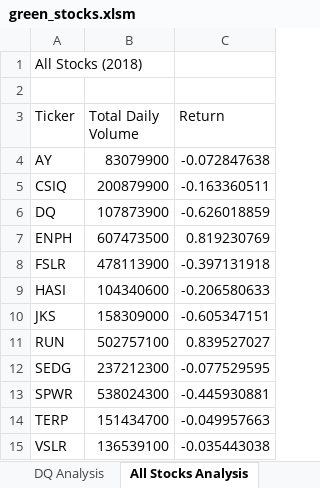
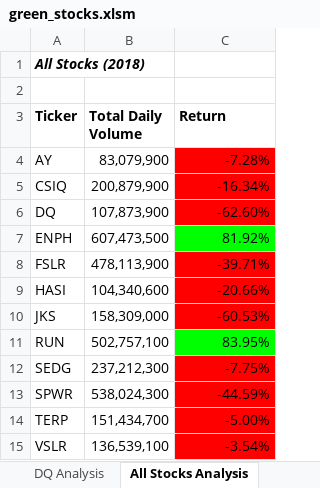
Before and after one commit to zborglin/stock-analysis, an Excel workbook: green_stocks.xlsm, sheet All Stocks Analysis, drawn as a sheet; values as stored, in another font and other column widths than the file's, no borders; the diff names each change by its address in the sheet, - before the commit and + after, or states it on an @@ line.

Commit message:
Added conditional formatting

```diff
--- a/green_stocks.xlsm (sheet All Stocks Analysis)
+++ b/green_stocks.xlsm (sheet All Stocks Analysis)
@@ A1 bold: off → on, italic: off → on @@
-A3:C3 bold: off
+A3:C3 bold: on
-B4 (Total Daily Volume): 83079900
+B4 (Total Daily Volume): 83,079,900
-C4 (Return): -0.072847638
+C4 (Return): -7.28%
-C4:C6 fill: none
+C4:C6 fill: #FF0000
-B5 (Total Daily Volume): 200879900
+B5 (Total Daily Volume): 200,879,900
-C5 (Return): -0.163360511
+C5 (Return): -16.34%
-B6 (Total Daily Volume): 107873900
+B6 (Total Daily Volume): 107,873,900
-C6 (Return): -0.626018859
+C6 (Return): -62.60%
-B7 (Total Daily Volume): 607473500
+B7 (Total Daily Volume): 607,473,500
-C7 (Return): 0.819230769
+C7 (Return): 81.92%
-C7 fill: none
+C7 fill: #00FF00
-B8 (Total Daily Volume): 478113900
+B8 (Total Daily Volume): 478,113,900
-C8 (Return): -0.397131918
+C8 (Return): -39.71%
-C8:C10 fill: none
+C8:C10 fill: #FF0000
-B9 (Total Daily Volume): 104340600
+B9 (Total Daily Volume): 104,340,600
-C9 (Return): -0.206580633
+C9 (Return): -20.66%
-B10 (Total Daily Volume): 158309000
+B10 (Total Daily Volume): 158,309,000
-C10 (Return): -0.605347151
+C10 (Return): -60.53%
-B11 (Total Daily Volume): 502757100
+B11 (Total Daily Volume): 502,757,100
-C11 (Return): 0.839527027
+C11 (Return): 83.95%
-C11 fill: none
+C11 fill: #00FF00
-B12 (Total Daily Volume): 237212300
+B12 (Total Daily Volume): 237,212,300
-C12 (Return): -0.077529595
+C12 (Return): -7.75%
-C12:C15 fill: none
+C12:C15 fill: #FF0000
-B13 (Total Daily Volume): 538024300
+B13 (Total Daily Volume): 538,024,300
-C13 (Return): -0.445930881
+C13 (Return): -44.59%
-B14 (Total Daily Volume): 151434700
+B14 (Total Daily Volume): 151,434,700
-C14 (Return): -0.049957663
+C14 (Return): -5.00%
-B15 (Total Daily Volume): 136539100
+B15 (Total Daily Volume): 136,539,100
-C15 (Return): -0.035443038
+C15 (Return): -3.54%
```
